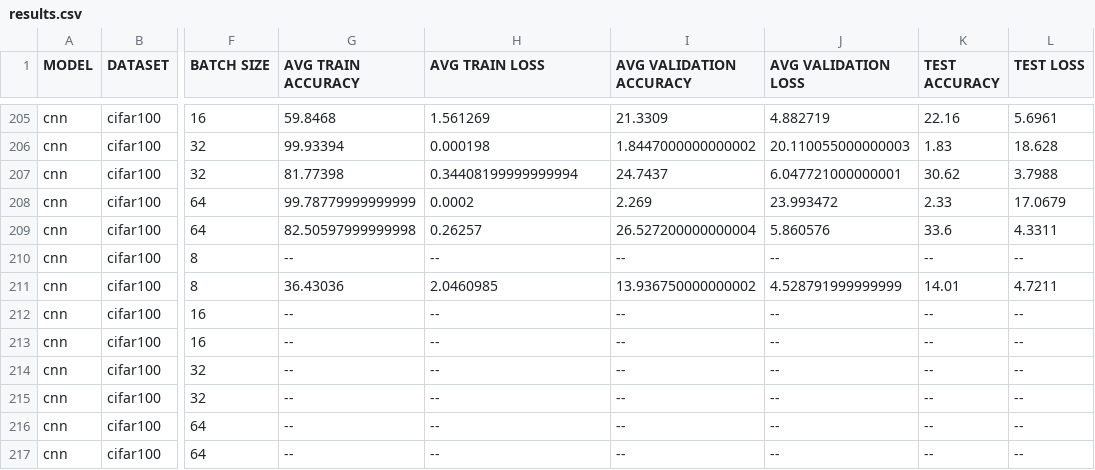
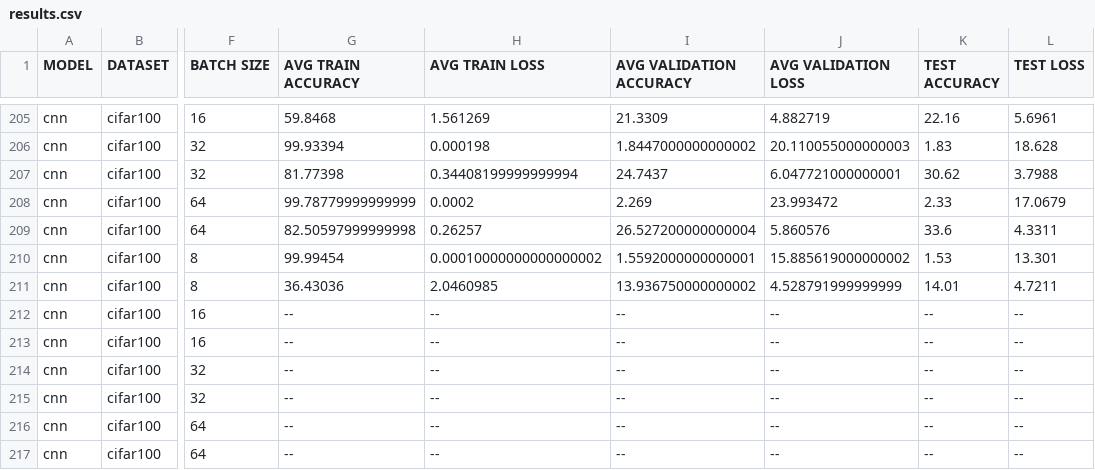
Before and after one commit to theokoles7/curriculum-learning-in-image-processing, a CSV file: output/results.csv, drawn as a sheet; only a part is shown, gaps mark what is left out; the diff names each change by its address in the sheet, - before the commit and + after, or states it on an @@ line.

Commit message:
2024-07-10 10:35:33: cnn | cifar100 | 200 | 8 | wavelet_entropy | by-batch

```diff
--- a/output/results.csv
+++ b/output/results.csv
-G210 (AVG TRAIN ACCURACY): --
+G210 (AVG TRAIN ACCURACY): 99.99454
-H210 (AVG TRAIN LOSS): --
+H210 (AVG TRAIN LOSS): 0.00010000000000000002
-I210 (AVG VALIDATION ACCURACY): --
+I210 (AVG VALIDATION ACCURACY): 1.5592000000000001
-J210 (AVG VALIDATION LOSS): --
+J210 (AVG VALIDATION LOSS): 15.885619000000002
-K210 (TEST ACCURACY): --
+K210 (TEST ACCURACY): 1.53
-L210 (TEST LOSS): --
+L210 (TEST LOSS): 13.301
```
